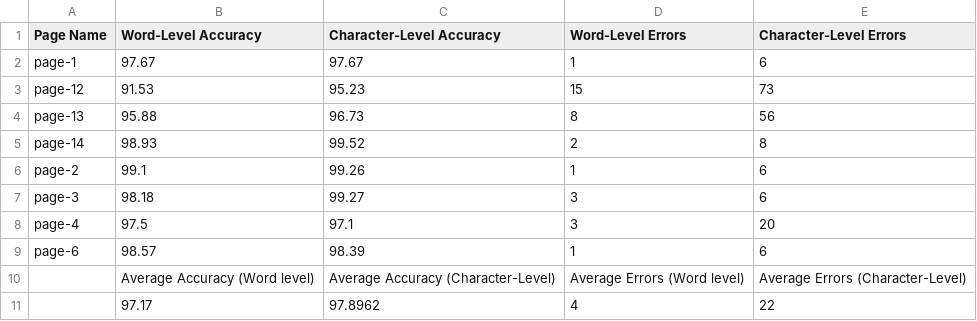
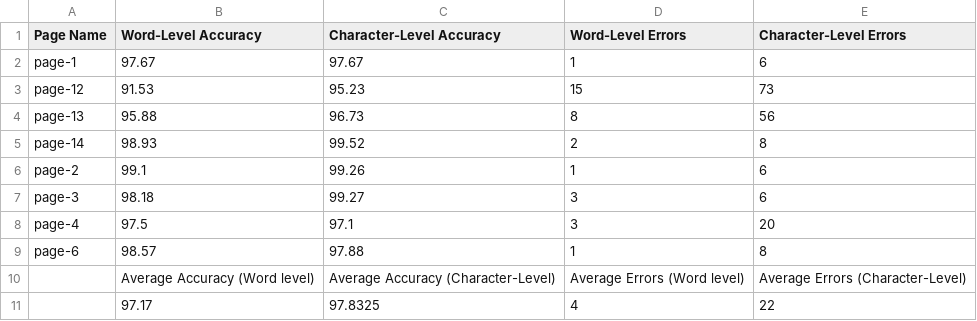
Before and after one commit to UDAAN-LEAP/leap-pe-tool, a CSV file: TestProject/Comments/AverageAccuracies.csv, drawn as a sheet.

```diff
--- a/TestProject/Comments/AverageAccuracies.csv
+++ b/TestProject/Comments/AverageAccuracies.csv
@@ -8,4 +8,4 @@ page-3,98.18,99.27,3,6
 page-4,97.5,97.1,3,20
-page-6,98.57,98.39,1,6
+page-6,98.57,97.88,1,8
  ,Average Accuracy (Word level),Average Accuracy (Character-Level),Average Errors (Word level),Average Errors (Character-Level),
- ,97.17,97.8962,4,22
+ ,97.17,97.8325,4,22
```
Also changed, not shown: 7 other files.
